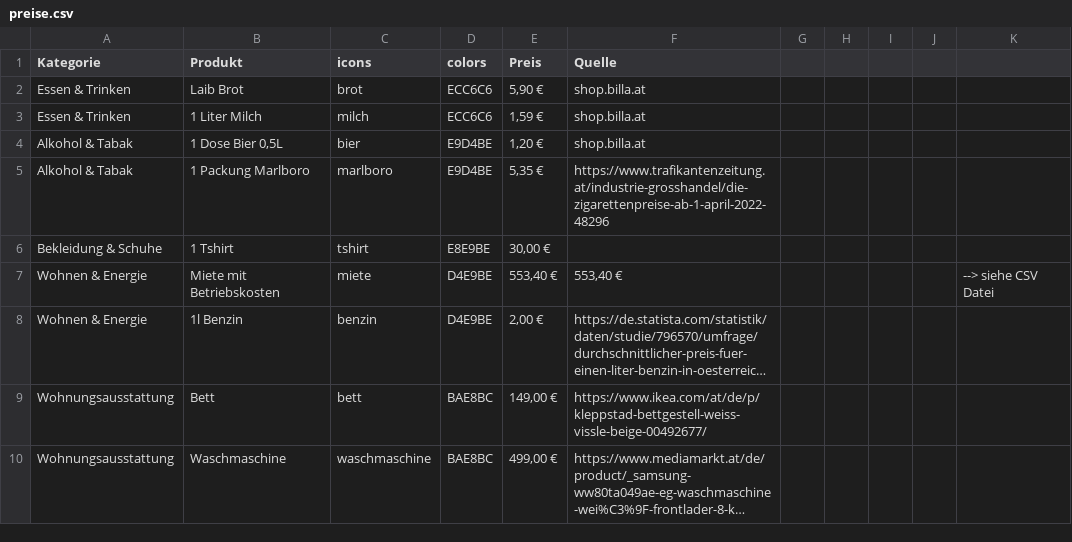
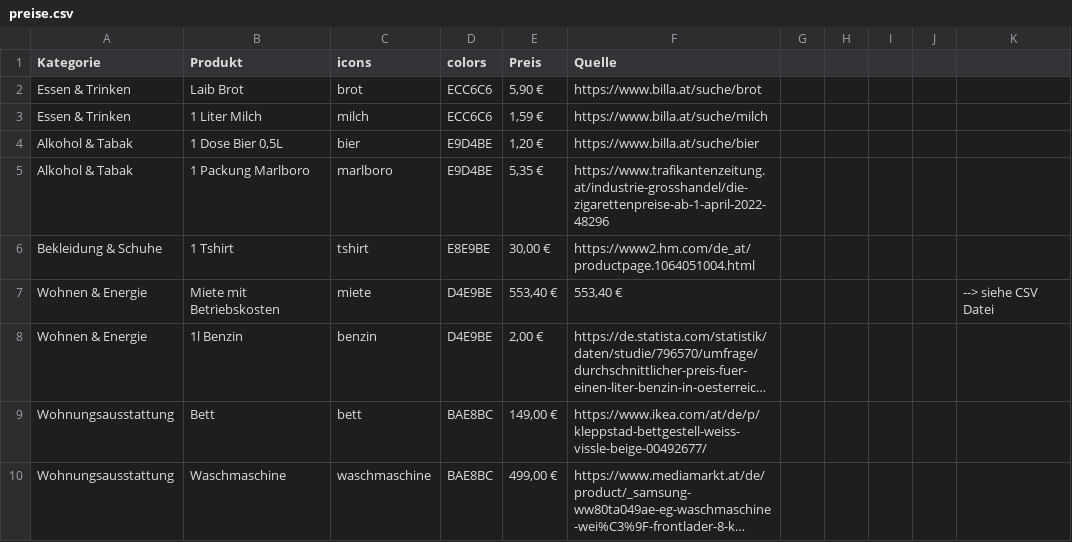
Before and after one commit to thisotherthing/viennahackathon-relativer-preis, a CSV file: src/assets/preise.csv, drawn as a sheet; only a part is shown; long unchanged cells end in ….

```diff
--- a/src/assets/preise.csv
+++ b/src/assets/preise.csv
@@ -1,7 +1,7 @@
 Kategorie,Produkt,icons,colors,Preis,Quelle,,,,,
-Essen & Trinken,Laib Brot,brot,ECC6C6,"5,90 €",shop.billa.at,,,,,
-Essen & Trinken,1 Liter Milch,milch,ECC6C6,"1,59 €",shop.billa.at,,,,,
-Alkohol & Tabak,"1 Dose Bier 0,5L",bier,E9D4BE,"1,20 €",shop.billa.at,,,,,
+Essen & Trinken,Laib Brot,brot,ECC6C6,"5,90 €",https://www.billa.at/suche/brot,,,,,
+Essen & Trinken,1 Liter Milch,milch,ECC6C6,"1,59 €",https://www.billa.at/suche/milch,,,,,
+Alkohol & Tabak,"1 Dose Bier 0,5L",bier,E9D4BE,"1,20 €",https://www.billa.at/suche/bier,,,,,
 Alkohol & Tabak,1 Packung Marlboro,marlboro,E9D4BE,"5,35 €",https://www.trafikantenzeitung.at/industrie-grosshandel/die-zigarettenpreise-ab-1-april-2022-48296,,,,,
-Bekleidung & Schuhe,1 Tshirt,tshirt,E8E9BE,"30,00 €",,,,,,
+Bekleidung & Schuhe,1 Tshirt,tshirt,E8E9BE,"30,00 €",https://www2.hm.com/de_at/productpage.1064051004.html,,,,,
 Wohnen & Energie,Miete mit Betriebskosten,miete,D4E9BE,"553,40 €","553,40 €",,,,,--> siehe CSV Datei
```
Also changed, not shown: 2 other files.
